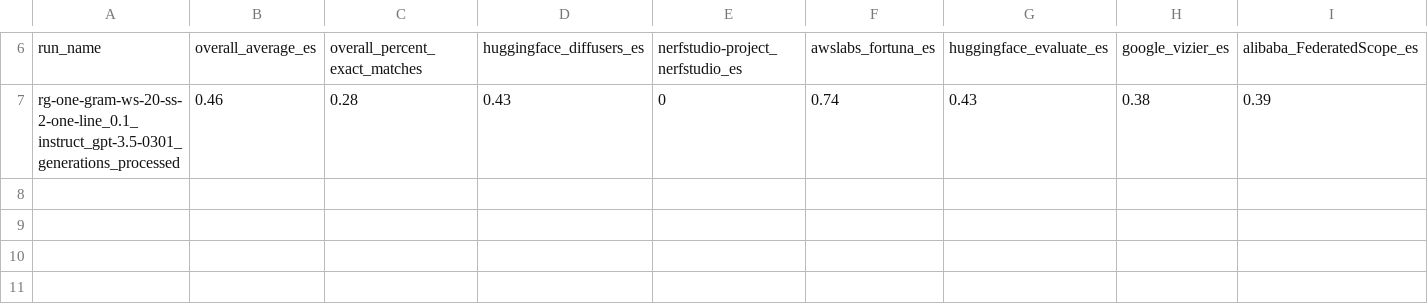
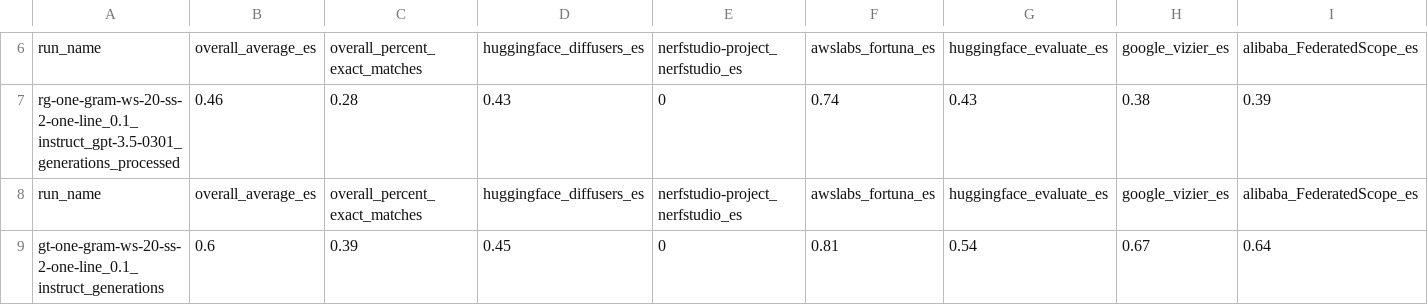
Before and after one commit to sorendunn/CodeT, a CSV file: RepoCoder/results4.csv, drawn as a sheet; only a part is shown, gaps mark what is left out; rows hold the shown columns only; the diff names each change by its address in the sheet, - before the commit and + after, or states it on an @@ line.

```diff
--- a/RepoCoder/results4.csv
+++ b/RepoCoder/results4.csv
+row 8: run_name | overall_average_es | overall_percent_exact_matches | huggingface_diffusers_es | nerfstudio-project_nerfstudio_es | awslabs_fortuna_es | huggingface_evaluate_es | google_vizier_es | alibaba_FederatedScope_es
+row 9: gt-one-gram-ws-20-ss-2-one-line_0.1_instruct_generations | 0.6 | 0.39 | 0.45 | 0 | 0.81 | 0.54 | 0.67 | 0.64
```
Also changed, not shown: RepoCoder/results.csv, 17 other files.
